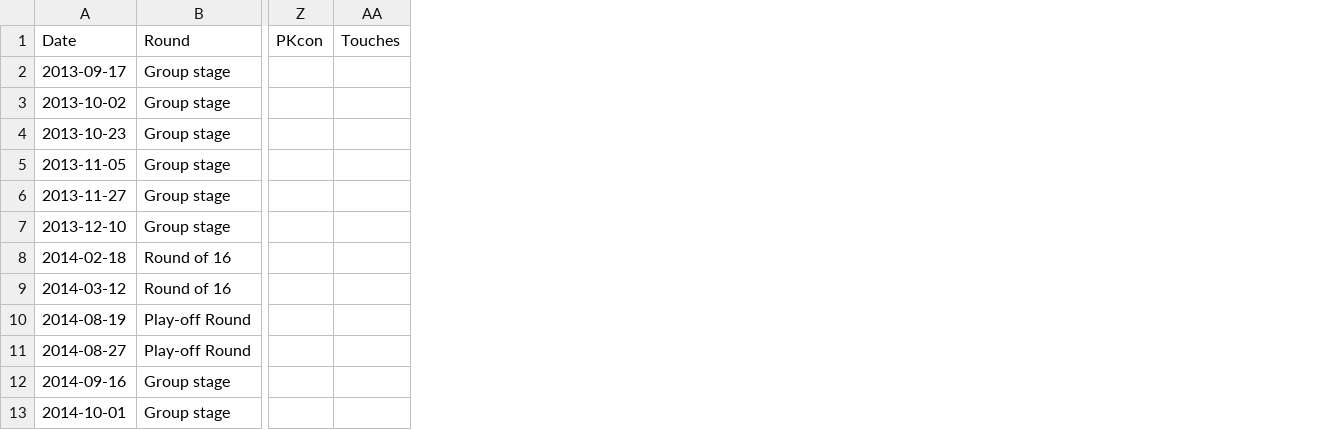
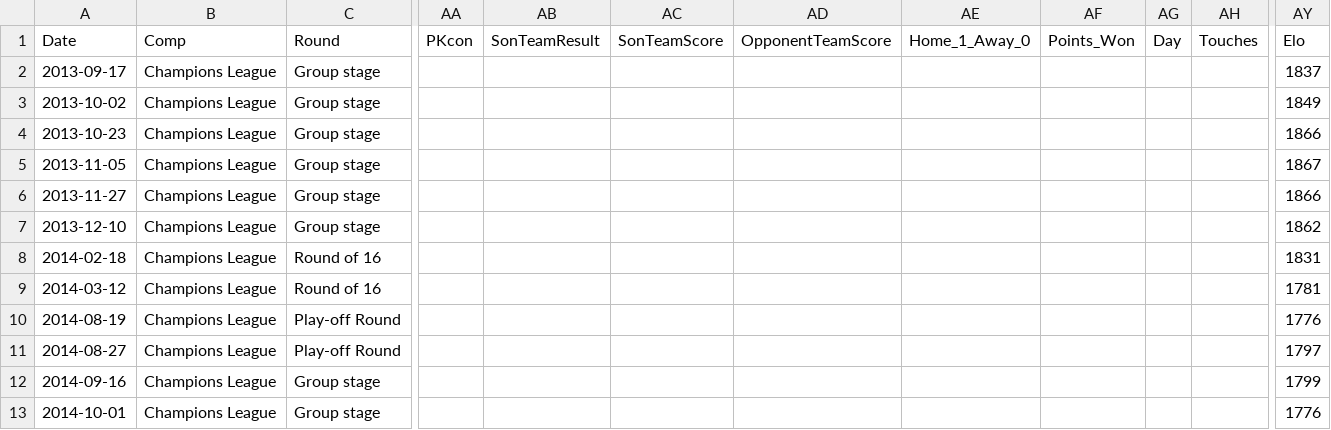
Before and after one commit to JackyKch/HeungMinSonJourney, a CSV file: data/club/all_season/Son_data_ldc_matchs_details_all_season.csv, drawn as a sheet; only a part is shown, gaps mark what is left out; the diff names each change by its address in the sheet, - before the commit and + after, or states it on an @@ line.

```diff
--- a/data/club/all_season/Son_data_ldc_matchs_details_all_season.csv
+++ b/data/club/all_season/Son_data_ldc_matchs_details_all_season.csv
+column B (Comp), rows 2-13: all Champions League
+column AB (SonTeamResult), empty
+column AC (SonTeamScore), empty
+column AD (OpponentTeamScore), empty
+column AE (Home_1_Away_0), empty
+column AF (Points_Won), empty
+column AG (Day), empty
+column AY (Elo), rows 2-13: 1837 | 1849 | 1866 | 1867 | 1866 | 1862 | 1831 | 1781 | 1776 | 1797 | 1799 | 1776
```
Also changed, not shown: data/club/all_season/Son_data_champ-ldc_matchs_details_all_season.csv, 3 other files.
